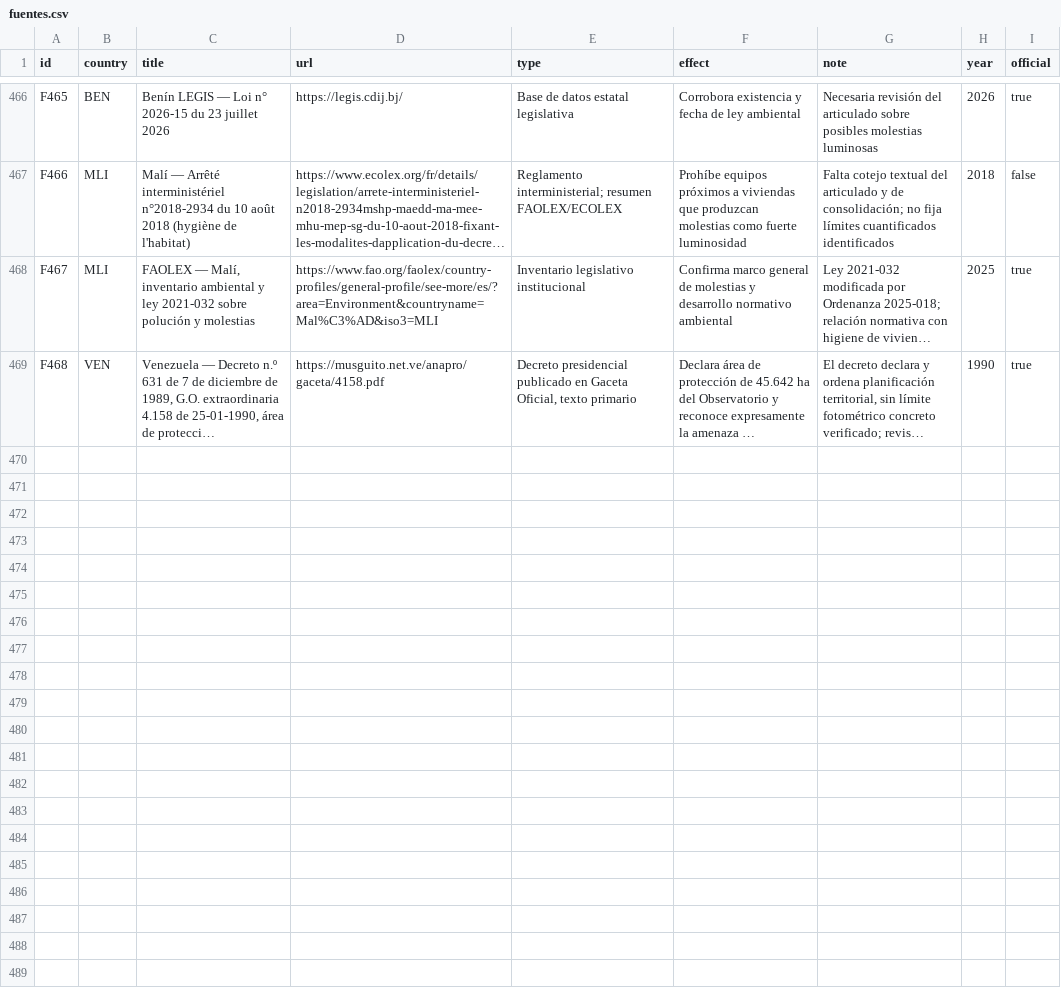
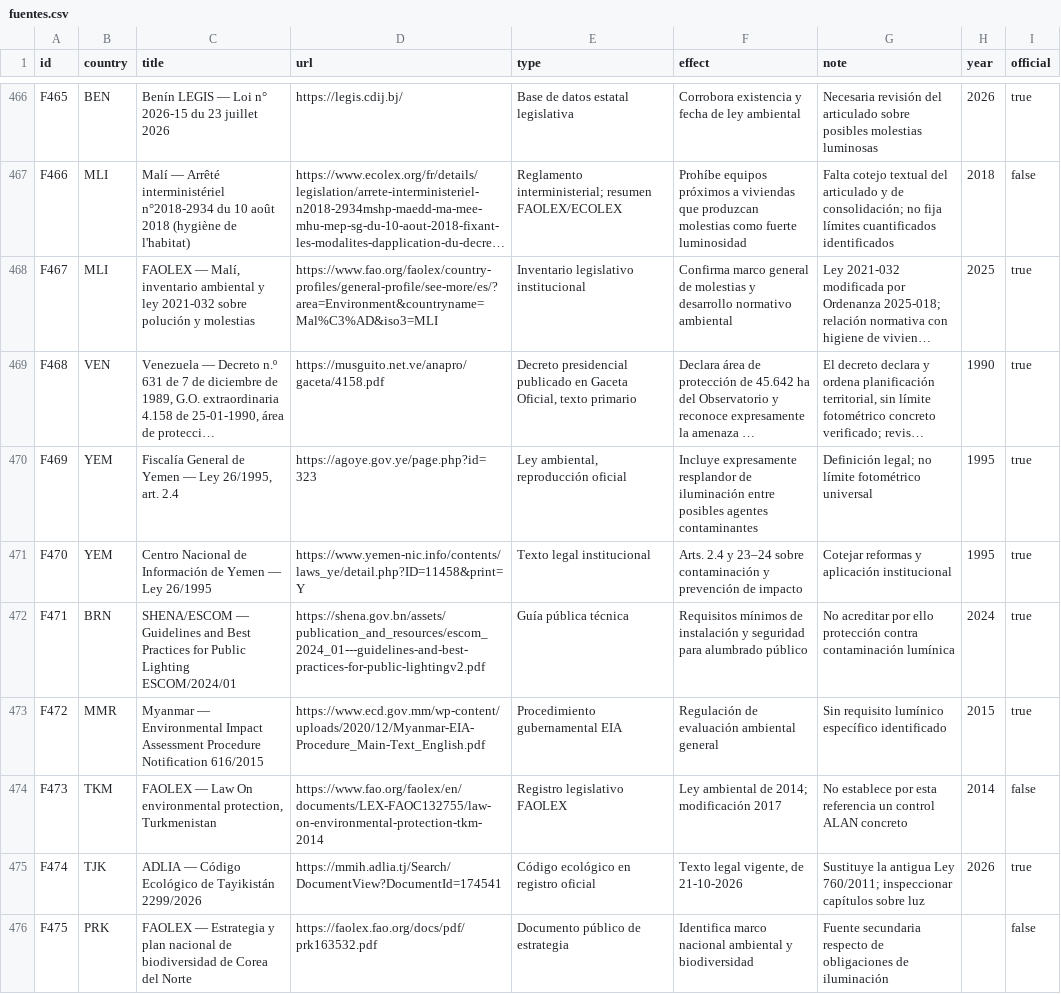
Before and after one commit to pmisson/atlas-luz-nocturna, a CSV file: data/fuentes.csv, drawn as a sheet; only a part is shown, gaps mark what is left out; long unchanged cells end in …; the diff names each change by its address in the sheet, - before the commit and + after, or states it on an @@ line.

Commit message:
Actualizar CSV maestro para ampliación Asia: 164 países, 475 fuentes

```diff
--- a/data/fuentes.csv
+++ b/data/fuentes.csv
+row 470: F469 | YEM | Fiscalía General de Yemen — Ley 26/1995, art. 2.4 | https://agoye.gov.ye/page.php?id=323 | Ley ambiental, reproducción oficial | Incluye expresamente resplandor de iluminación entre posibles agentes contaminantes | Definición legal; no límite fotométrico universal | 1995 | true
+row 471: F470 | YEM | Centro Nacional de Información de Yemen — Ley 26/1995 | https://www.yemen-nic.info/contents/laws_ye/detail.php?ID=11458&print=Y | Texto legal institucional | Arts. 2.4 y 23–24 sobre contaminación y prevención de impacto | Cotejar reformas y aplicación institucional | 1995 | true
+row 472: F471 | BRN | SHENA/ESCOM — Guidelines and Best Practices for Public Lighting ESCOM/2024/01 | https://shena.gov.bn/assets/publication_and_resources/escom_2024_01---guidelines-and-best-practices-for-public-lightingv2.pdf | Guía pública técnica | Requisitos mínimos de instalación y seguridad para alumbrado público | No acreditar por ello protección contra contaminación lumínica | 2024 | true
+row 473: F472 | MMR | Myanmar — Environmental Impact Assessment Procedure Notification 616/2015 | https://www.ecd.gov.mm/wp-content/uploads/2020/12/Myanmar-EIA-Procedure_Main-Text_English.pdf | Procedimiento gubernamental EIA | Regulación de evaluación ambiental general | Sin requisito lumínico específico identificado | 2015 | true
+row 474: F473 | TKM | FAOLEX — Law On environmental protection, Turkmenistan | https://www.fao.org/faolex/en/documents/LEX-FAOC132755/law-on-environmental-protection-tkm-2014 | Registro legislativo FAOLEX | Ley ambiental de 2014; modificación 2017 | No establece por esta referencia un control ALAN concreto | 2014 | false
+row 475: F474 | TJK | ADLIA — Código Ecológico de Tayikistán 2299/2026 | https://mmih.adlia.tj/Search/DocumentView?DocumentId=174541 | Código ecológico en registro oficial | Texto legal vigente, de 21-10-2026 | Sustituye la antigua Ley 760/2011; inspeccionar capítulos sobre luz | 2026 | true
+row 476: F475 | PRK | FAOLEX — Estrategia y plan nacional de biodiversidad de Corea del Norte | https://faolex.fao.org/docs/pdf/prk163532.pdf | Documento público de estrategia | Identifica marco nacional ambiental y biodiversidad | Fuente secundaria respecto de obligaciones de iluminación |  | false
```
